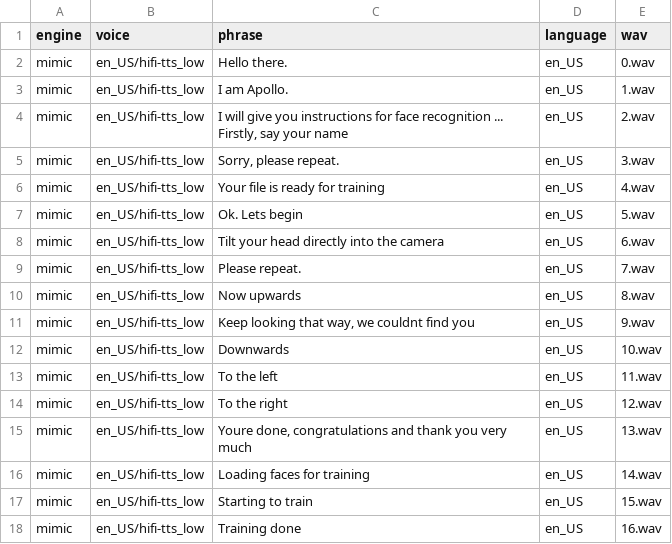
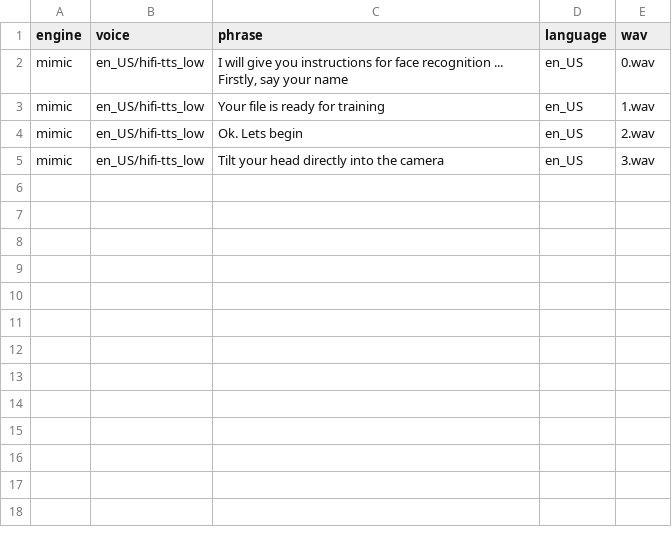
Before and after one commit to UtBotsAtHome-UTFPR/utbots_voice, a CSV file: utbots_tts/resources/audios/indexed/index.csv, drawn as a sheet.

```diff
--- a/utbots_tts/resources/audios/indexed/index.csv
+++ b/utbots_tts/resources/audios/indexed/index.csv
@@ -1,18 +1,5 @@
 engine|voice|phrase|language|wav
-mimic|en_US/hifi-tts_low|Hello there.|en_US|0.wav
-mimic|en_US/hifi-tts_low|I am Apollo.|en_US|1.wav
-mimic|en_US/hifi-tts_low|I will give you instructions for face recognition ... Firstly, say your name|en_US|2.wav
-mimic|en_US/hifi-tts_low|Sorry, please repeat.|en_US|3.wav
-mimic|en_US/hifi-tts_low|Your file is ready for training|en_US|4.wav
-mimic|en_US/hifi-tts_low|Ok. Lets begin|en_US|5.wav
-mimic|en_US/hifi-tts_low|Tilt your head directly into the camera|en_US|6.wav
-mimic|en_US/hifi-tts_low|Please repeat.|en_US|7.wav
-mimic|en_US/hifi-tts_low|Now upwards|en_US|8.wav
-mimic|en_US/hifi-tts_low|Keep looking that way, we couldnt find you|en_US|9.wav
-mimic|en_US/hifi-tts_low|Downwards|en_US|10.wav
-mimic|en_US/hifi-tts_low|To the left|en_US|11.wav
-mimic|en_US/hifi-tts_low|To the right|en_US|12.wav
-mimic|en_US/hifi-tts_low|Youre done, congratulations and thank you very much|en_US|13.wav
-mimic|en_US/hifi-tts_low|Loading faces for training|en_US|14.wav
-mimic|en_US/hifi-tts_low|Starting to train|en_US|15.wav
-mimic|en_US/hifi-tts_low|Training done|en_US|16.wav
+mimic|en_US/hifi-tts_low|I will give you instructions for face recognition ... Firstly, say your name|en_US|0.wav
+mimic|en_US/hifi-tts_low|Your file is ready for training|en_US|1.wav
+mimic|en_US/hifi-tts_low|Ok. Lets begin|en_US|2.wav
+mimic|en_US/hifi-tts_low|Tilt your head directly into the camera|en_US|3.wav
```
Also changed, not shown: 2 other files.
